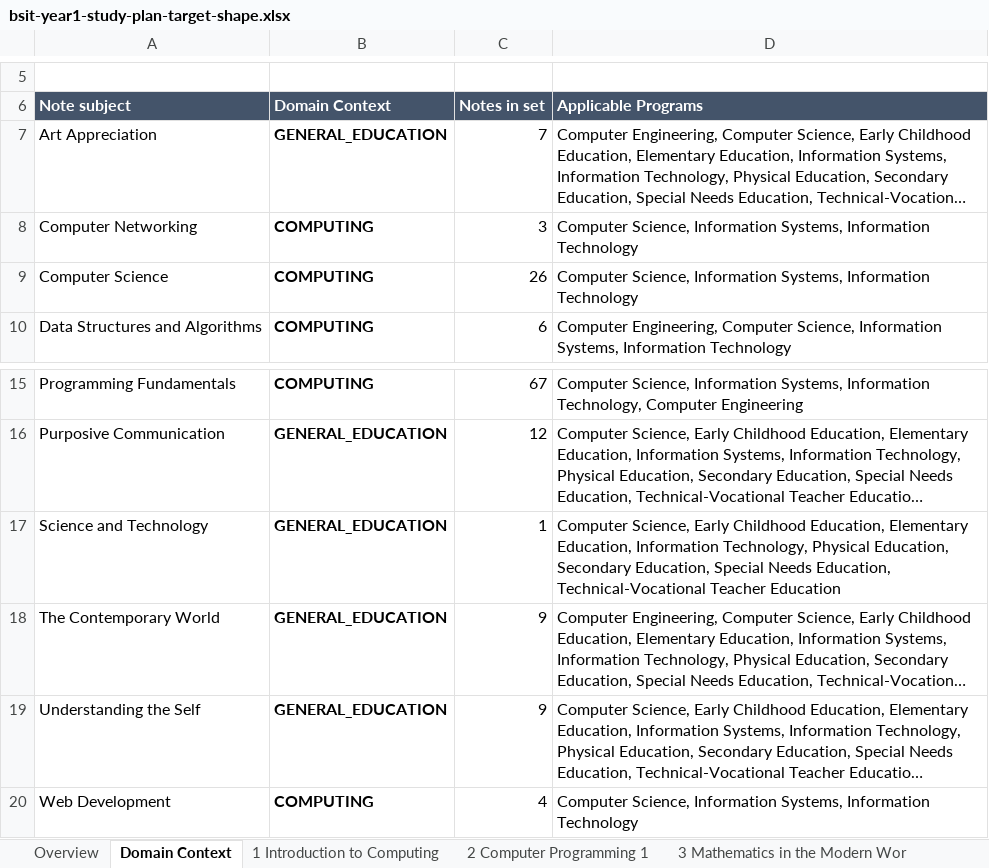
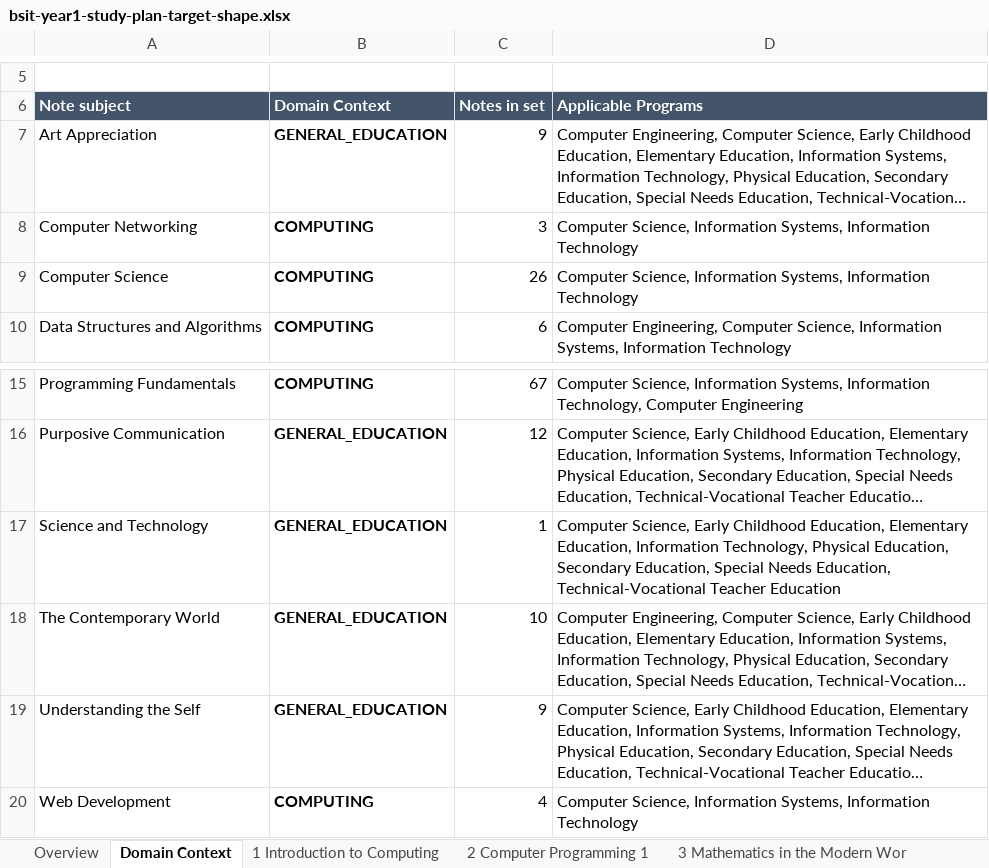
Before and after one commit to einarjohnlagera/study-snap, an Excel workbook: docs/curriculum/bsit-year1-study-plan-target-shape.xlsx, sheet Domain Context, drawn as a sheet; only a part is shown, gaps mark what is left out; long unchanged cells end in …; values as stored, in another font and other column widths than the file's, no borders; the diff names each change by its address in the sheet, - before the commit and + after, or states it on an @@ line.

```diff
--- a/docs/curriculum/bsit-year1-study-plan-target-shape.xlsx (sheet Domain Context)
+++ b/docs/curriculum/bsit-year1-study-plan-target-shape.xlsx (sheet Domain Context)
-C7 (Notes in set): 7
+C7 (Notes in set): 9
-C18 (Notes in set): 9
+C18 (Notes in set): 10
```
Also changed, not shown: sheet 5 Art Appreciation, sheet 4 The Contemporary World, sheet Overview, docs/curriculum/bscs-year1-study-plan-target-shape.xlsx, 7 other files.
